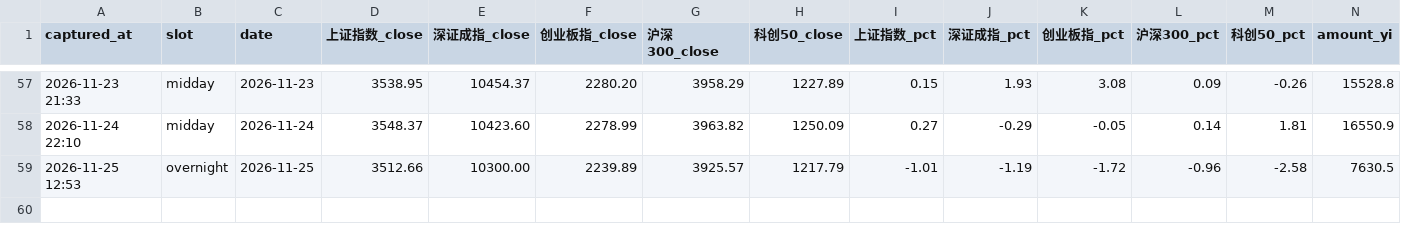
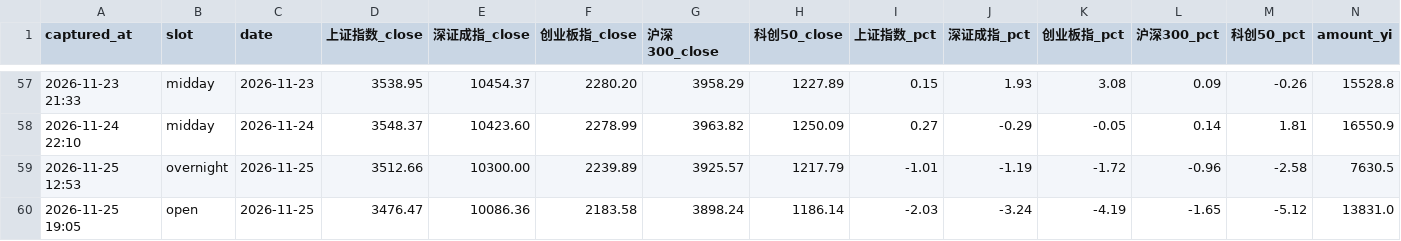
Before and after one commit to sakuyo1/Sakuyo11, a CSV file: data/pulses/2026-11.csv, drawn as a sheet; only a part is shown, gaps mark what is left out; rows hold the shown columns only; the diff names each change by its address in the sheet, - before the commit and + after, or states it on an @@ line.

Commit message:
chore(pulse): 2026-11-25 开盘脉搏

```diff
--- a/data/pulses/2026-11.csv
+++ b/data/pulses/2026-11.csv
+row 60: 2026-11-25 19:05 | open | 2026-11-25 | 3476.47 | 10086.36 | 2183.58 | 3898.24 | 1186.14 | -2.03 | -3.24 | -4.19 | -1.65 | -5.12 | 13831.0
```
Also changed, not shown: data/signals/2026.csv, 10 other files.
